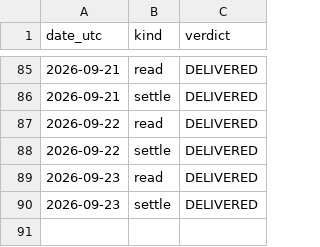
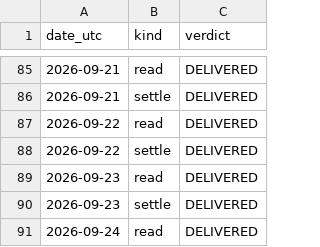
Before and after one commit to guillearria/swing-lab, a CSV file: research/data/push_log.csv, drawn as a sheet; only a part is shown, gaps mark what is left out.

```diff
--- a/research/data/push_log.csv
+++ b/research/data/push_log.csv
@@ -90 +90,2 @@ date_utc,kind,verdict
 2026-09-23,settle,DELIVERED
+2026-09-24,read,DELIVERED
```
